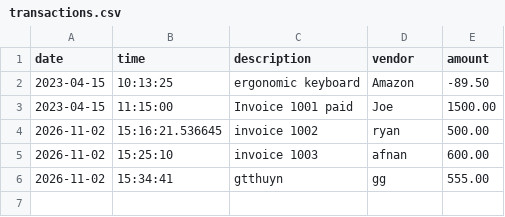
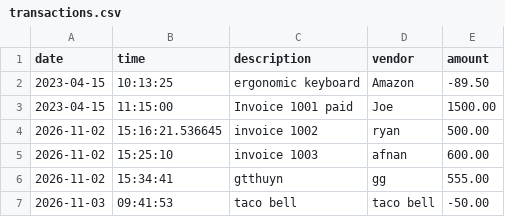
Before and after one commit to FirdavsF15/capstone-1, a CSV file: src/main/resources/transactions.csv, drawn as a sheet; the diff names each change by its address in the sheet, - before the commit and + after, or states it on an @@ line.

```diff
--- a/src/main/resources/transactions.csv
+++ b/src/main/resources/transactions.csv
+row 7: 2026-11-03 | 09:41:53 | taco bell | taco bell | -50.00
```
Also changed, not shown: 1 other file.
